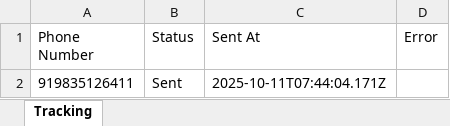
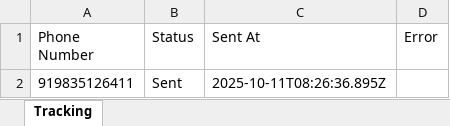
Before and after one commit to randhirkumar24/whatsapp-new, an Excel workbook: temp_campaign_1_tracking.xlsx, sheet Tracking, drawn as a sheet; values as stored, in another font and other column widths than the file's, no borders; the diff names each change by its address in the sheet, - before the commit and + after, or states it on an @@ line.

```diff
--- a/temp_campaign_1_tracking.xlsx (sheet Tracking)
+++ b/temp_campaign_1_tracking.xlsx (sheet Tracking)
-C2 (Sent At): 2025-10-11T07:44:04.171Z
+C2 (Sent At): 2025-10-11T08:26:36.895Z
```
Also changed, not shown: 2 other files.
